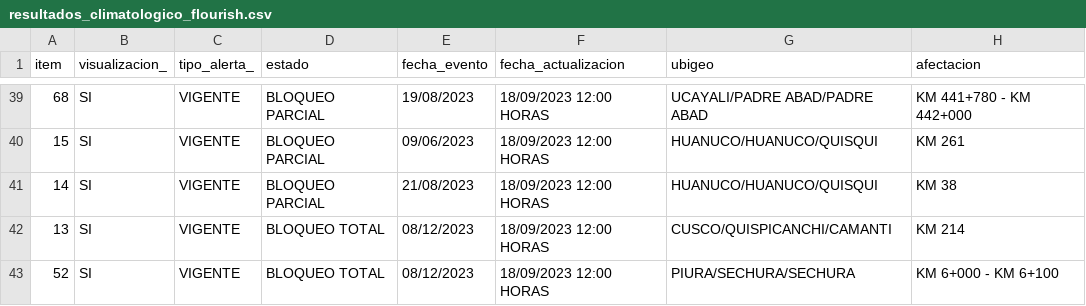
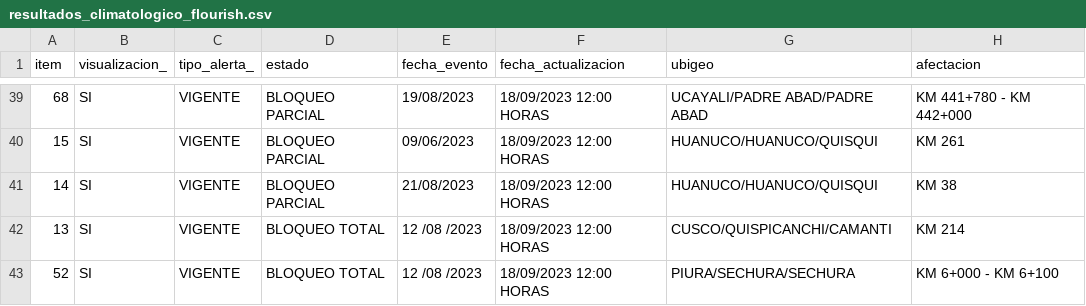
Before and after one commit to annaabsi/scraper-sutran, a CSV file: resultados_flourish/resultados_climatologico_flourish.csv, drawn as a sheet; only a part is shown, gaps mark what is left out; the diff names each change by its address in the sheet, - before the commit and + after, or states it on an @@ line.

```diff
--- a/resultados_flourish/resultados_climatologico_flourish.csv
+++ b/resultados_flourish/resultados_climatologico_flourish.csv
-E42:E43 (fecha_evento): 08/12/2023
+E42:E43 (fecha_evento): 12 /08 /2023
```
Also changed, not shown: 1 other file.
